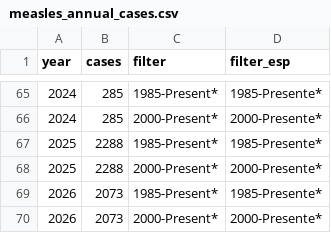
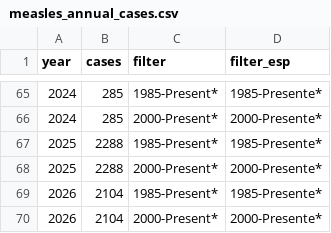
Before and after one commit to fartbagxp/health, a CSV file: data/raw/cdc_open/measles_annual_cases.csv, drawn as a sheet; only a part is shown, gaps mark what is left out.

```diff
--- a/data/raw/cdc_open/measles_annual_cases.csv
+++ b/data/raw/cdc_open/measles_annual_cases.csv
@@ -68,3 +68,3 @@ year,cases,filter,filter_esp
 2025,2288,2000-Present*,2000-Presente*
-2026,2073,1985-Present*,1985-Presente*
-2026,2073,2000-Present*,2000-Presente*
+2026,2104,1985-Present*,1985-Presente*
+2026,2104,2000-Present*,2000-Presente*
```
Also changed, not shown: data/raw/cdc_open/ari_activity_state.csv, data/raw/cdc_open/measles_annual_history.csv, 11 other files.
